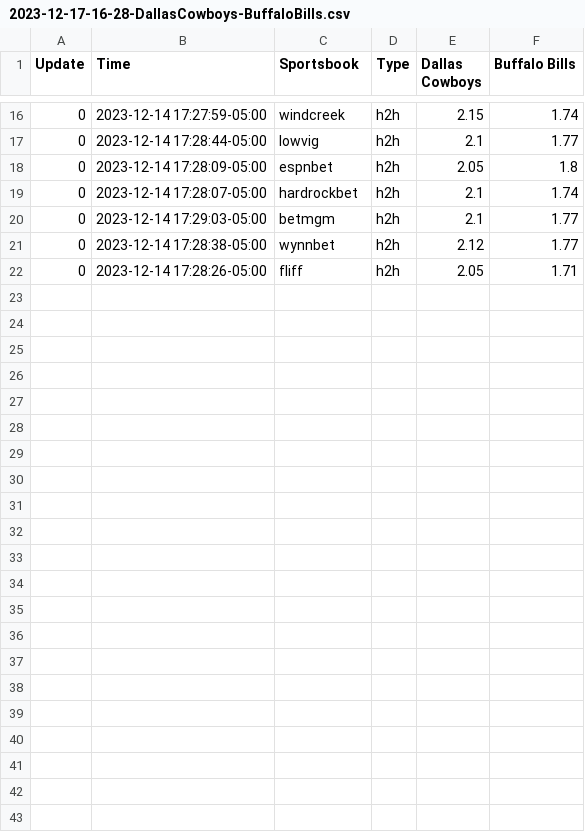
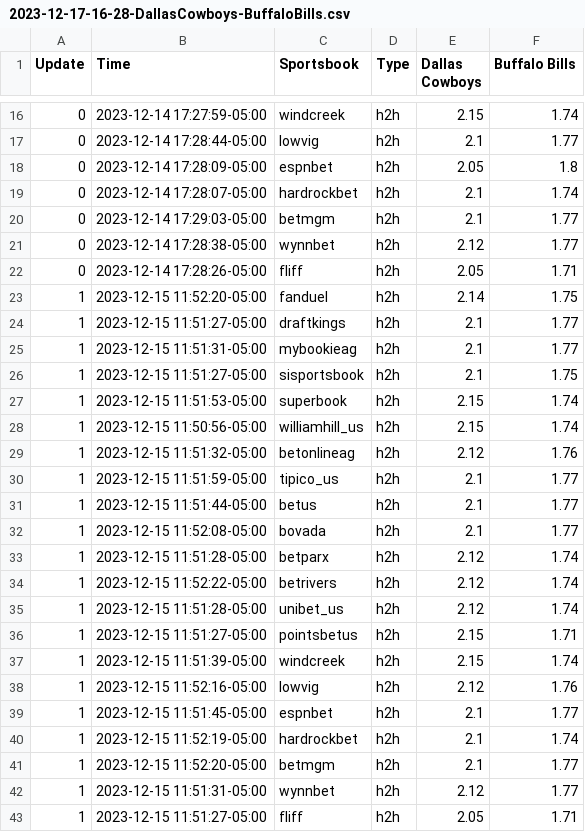
Before and after one commit to tigchuck/Hedge_Learner, a CSV file: Data/americanfootball_nfl/2023-12-17-16-28-DallasCowboys-BuffaloBills.csv, drawn as a sheet; only a part is shown, gaps mark what is left out; the diff names each change by its address in the sheet, - before the commit and + after, or states it on an @@ line.

```diff
--- a/Data/americanfootball_nfl/2023-12-17-16-28-DallasCowboys-BuffaloBills.csv
+++ b/Data/americanfootball_nfl/2023-12-17-16-28-DallasCowboys-BuffaloBills.csv
+row 23: 1 | 2023-12-15 11:52:20-05:00 | fanduel | h2h | 2.14 | 1.75
+row 24: 1 | 2023-12-15 11:51:27-05:00 | draftkings | h2h | 2.1 | 1.77
+row 25: 1 | 2023-12-15 11:51:31-05:00 | mybookieag | h2h | 2.1 | 1.77
+row 26: 1 | 2023-12-15 11:51:27-05:00 | sisportsbook | h2h | 2.1 | 1.75
+row 27: 1 | 2023-12-15 11:51:53-05:00 | superbook | h2h | 2.15 | 1.74
+row 28: 1 | 2023-12-15 11:50:56-05:00 | williamhill_us | h2h | 2.15 | 1.74
+row 29: 1 | 2023-12-15 11:51:32-05:00 | betonlineag | h2h | 2.12 | 1.76
+row 30: 1 | 2023-12-15 11:51:59-05:00 | tipico_us | h2h | 2.1 | 1.77
+row 31: 1 | 2023-12-15 11:51:44-05:00 | betus | h2h | 2.1 | 1.77
+row 32: 1 | 2023-12-15 11:52:08-05:00 | bovada | h2h | 2.1 | 1.77
+row 33: 1 | 2023-12-15 11:51:28-05:00 | betparx | h2h | 2.12 | 1.74
+row 34: 1 | 2023-12-15 11:52:22-05:00 | betrivers | h2h | 2.12 | 1.74
+row 35: 1 | 2023-12-15 11:51:28-05:00 | unibet_us | h2h | 2.12 | 1.74
+row 36: 1 | 2023-12-15 11:51:27-05:00 | pointsbetus | h2h | 2.15 | 1.71
+row 37: 1 | 2023-12-15 11:51:39-05:00 | windcreek | h2h | 2.15 | 1.74
+row 38: 1 | 2023-12-15 11:52:16-05:00 | lowvig | h2h | 2.12 | 1.76
+row 39: 1 | 2023-12-15 11:51:45-05:00 | espnbet | h2h | 2.1 | 1.77
+row 40: 1 | 2023-12-15 11:52:19-05:00 | hardrockbet | h2h | 2.1 | 1.74
+row 41: 1 | 2023-12-15 11:52:20-05:00 | betmgm | h2h | 2.1 | 1.77
+row 42: 1 | 2023-12-15 11:51:31-05:00 | wynnbet | h2h | 2.12 | 1.77
+row 43: 1 | 2023-12-15 11:51:27-05:00 | fliff | h2h | 2.05 | 1.71
```
Also changed, not shown: Data/americanfootball_nfl/2023-12-17-13-3-TampaBayBuccaneers-GreenBayPackers.csv, Data/americanfootball_nfl/2023-12-23-20-1-BuffaloBills-LosAngelesChargers.csv, 32 other files.
